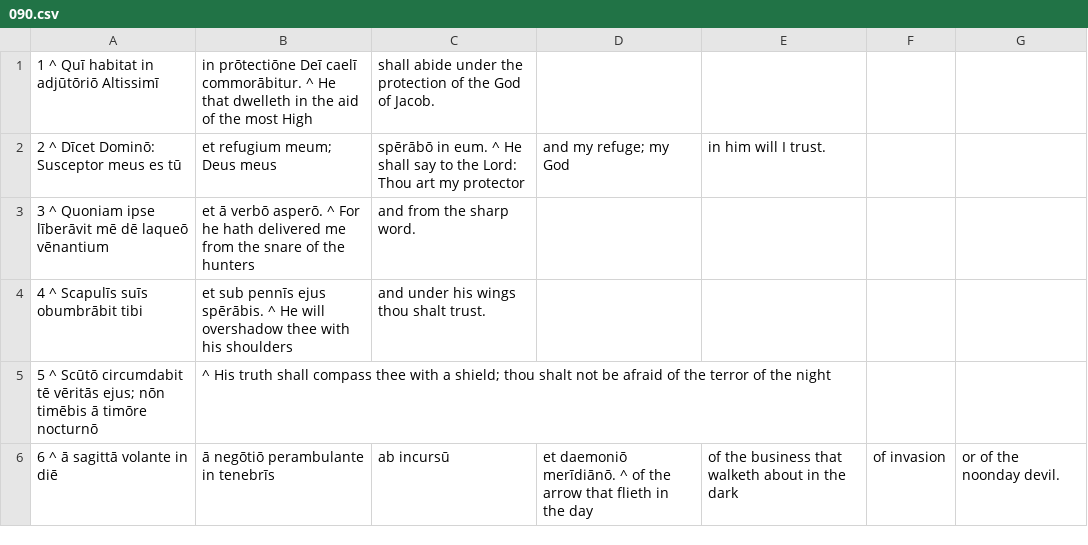
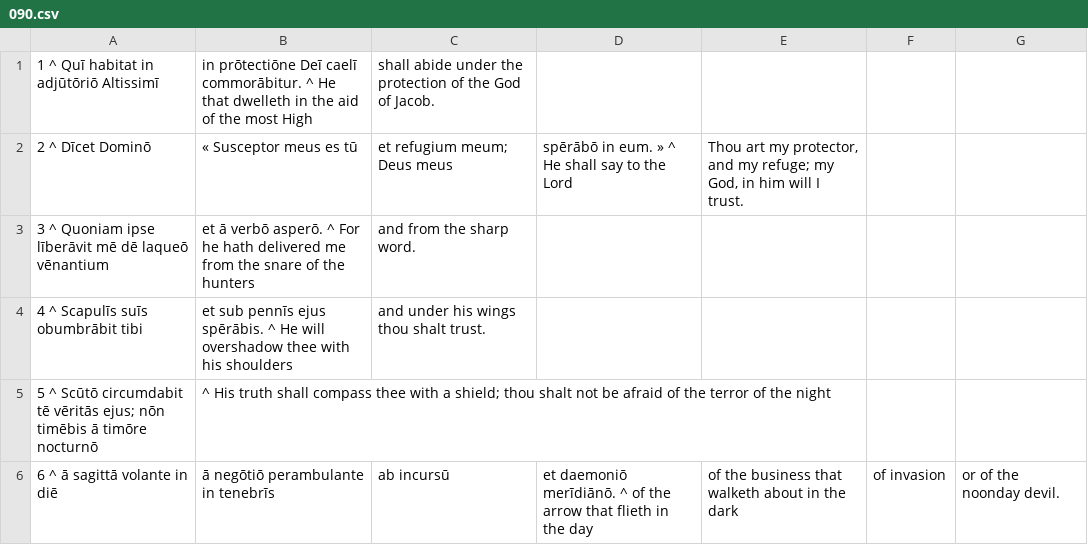
Before and after one commit to DoctrinaLatina/doctrina-latina, a CSV file: vulgata/01-vetus-testamentum/21-psalmi/090.csv, drawn as a sheet; only a part is shown; removed rows and columns are numbered as before the commit, all else as after; the diff names each change by its address in the sheet, - before the commit and + after, or states it on an @@ line.

```diff
--- a/vulgata/01-vetus-testamentum/21-psalmi/090.csv
+++ b/vulgata/01-vetus-testamentum/21-psalmi/090.csv
-row 2: 2 ^ Dīcet Dominō: Susceptor meus es tū | et refugium meum; Deus meus | spērābō in eum. ^ He shall say to the Lord: Thou art my protector | and my refuge; my God | in him will I trust.
+row 2: 2 ^ Dīcet Dominō | « Susceptor meus es tū | et refugium meum; Deus meus | spērābō in eum. » ^ He shall say to the Lord | Thou art my protector, and my refuge; my God, in him will I trust.
```
Also changed, not shown: vulgata/01-vetus-testamentum/21-psalmi/088.csv, vulgata/01-vetus-testamentum/21-psalmi/089.csv.
